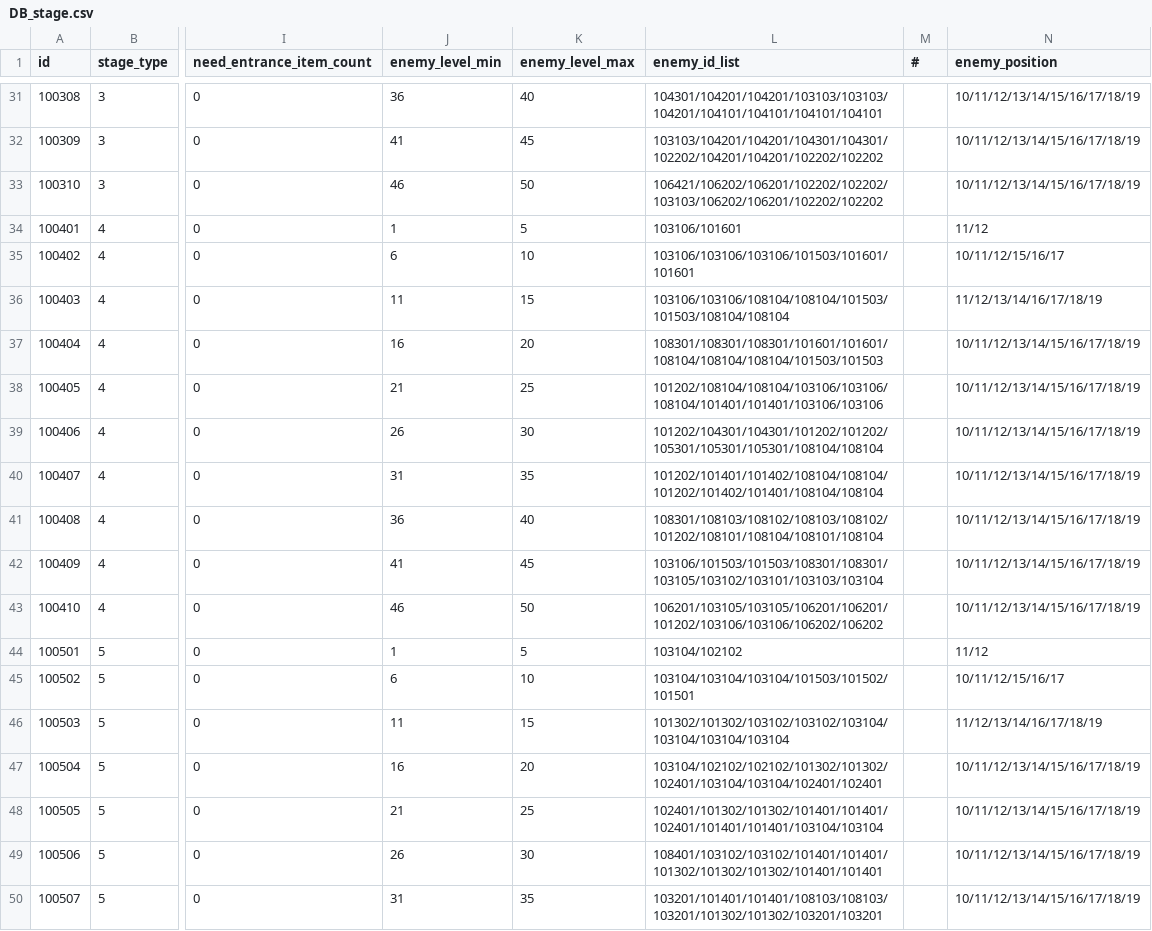
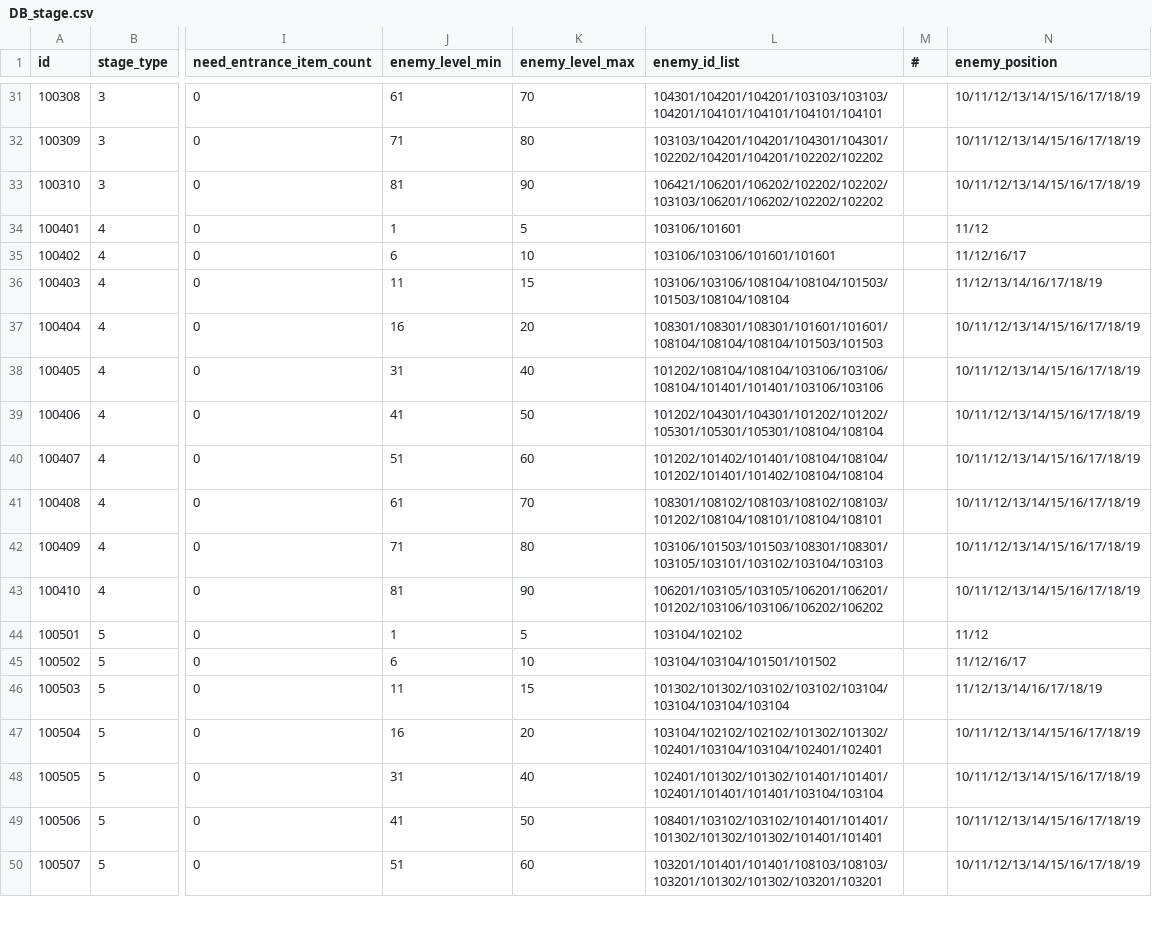
Before and after one commit to DevToothCrew/UnlimitedTower, a CSV file: UnlimitedTowerClient/TowerMain/UnlimitedTower/Assets/Resources/CSV/DB_stage.csv, drawn as a sheet; only a part is shown, gaps mark what is left out; the diff covers the shown part only; the diff names each change by its address in the sheet, - before the commit and + after, or states it on an @@ line.

```diff
--- a/UnlimitedTowerClient/TowerMain/UnlimitedTower/Assets/Resources/CSV/DB_stage.csv
+++ b/UnlimitedTowerClient/TowerMain/UnlimitedTower/Assets/Resources/CSV/DB_stage.csv
-J31 (enemy_level_min): 36
+J31 (enemy_level_min): 61
-K31 (enemy_level_max): 40
+K31 (enemy_level_max): 70
-J32 (enemy_level_min): 41
+J32 (enemy_level_min): 71
-K32 (enemy_level_max): 45
+K32 (enemy_level_max): 80
-J33 (enemy_level_min): 46
+J33 (enemy_level_min): 81
-K33 (enemy_level_max): 50
+K33 (enemy_level_max): 90
-L33 (enemy_id_list): 106421/106202/106201/102202/102202/103103/106202/106201/102202/102202
+L33 (enemy_id_list): 106421/106201/106202/102202/102202/103103/106201/106202/102202/102202
-L35 (enemy_id_list): 103106/103106/103106/101503/101601/101601
+L35 (enemy_id_list): 103106/103106/101601/101601
-N35 (enemy_position): 10/11/12/15/16/17
+N35 (enemy_position): 11/12/16/17
-J38 (enemy_level_min): 21
+J38 (enemy_level_min): 31
-K38 (enemy_level_max): 25
+K38 (enemy_level_max): 40
-J39 (enemy_level_min): 26
+J39 (enemy_level_min): 41
-K39 (enemy_level_max): 30
+K39 (enemy_level_max): 50
-J40 (enemy_level_min): 31
+J40 (enemy_level_min): 51
-K40 (enemy_level_max): 35
+K40 (enemy_level_max): 60
-L40 (enemy_id_list): 101202/101401/101402/108104/108104/101202/101402/101401/108104/108104
+L40 (enemy_id_list): 101202/101402/101401/108104/108104/101202/101401/101402/108104/108104
-J41 (enemy_level_min): 36
+J41 (enemy_level_min): 61
-K41 (enemy_level_max): 40
+K41 (enemy_level_max): 70
-L41 (enemy_id_list): 108301/108103/108102/108103/108102/101202/108101/108104/108101/108104
+L41 (enemy_id_list): 108301/108102/108103/108102/108103/101202/108104/108101/108104/108101
-J42 (enemy_level_min): 41
+J42 (enemy_level_min): 71
-K42 (enemy_level_max): 45
+K42 (enemy_level_max): 80
-L42 (enemy_id_list): 103106/101503/101503/108301/108301/103105/103102/103101/103103/103104
+L42 (enemy_id_list): 103106/101503/101503/108301/108301/103105/103101/103102/103104/103103
-J43 (enemy_level_min): 46
+J43 (enemy_level_min): 81
-K43 (enemy_level_max): 50
+K43 (enemy_level_max): 90
-L45 (enemy_id_list): 103104/103104/103104/101503/101502/101501
+L45 (enemy_id_list): 103104/103104/101501/101502
-N45 (enemy_position): 10/11/12/15/16/17
+N45 (enemy_position): 11/12/16/17
-J48 (enemy_level_min): 21
+J48 (enemy_level_min): 31
-K48 (enemy_level_max): 25
+K48 (enemy_level_max): 40
-J49 (enemy_level_min): 26
+J49 (enemy_level_min): 41
-K49 (enemy_level_max): 30
+K49 (enemy_level_max): 50
-J50 (enemy_level_min): 31
+J50 (enemy_level_min): 51
-K50 (enemy_level_max): 35
+K50 (enemy_level_max): 60
```
Also changed, not shown: 53 edited cells elsewhere in this file, 1 other file.
